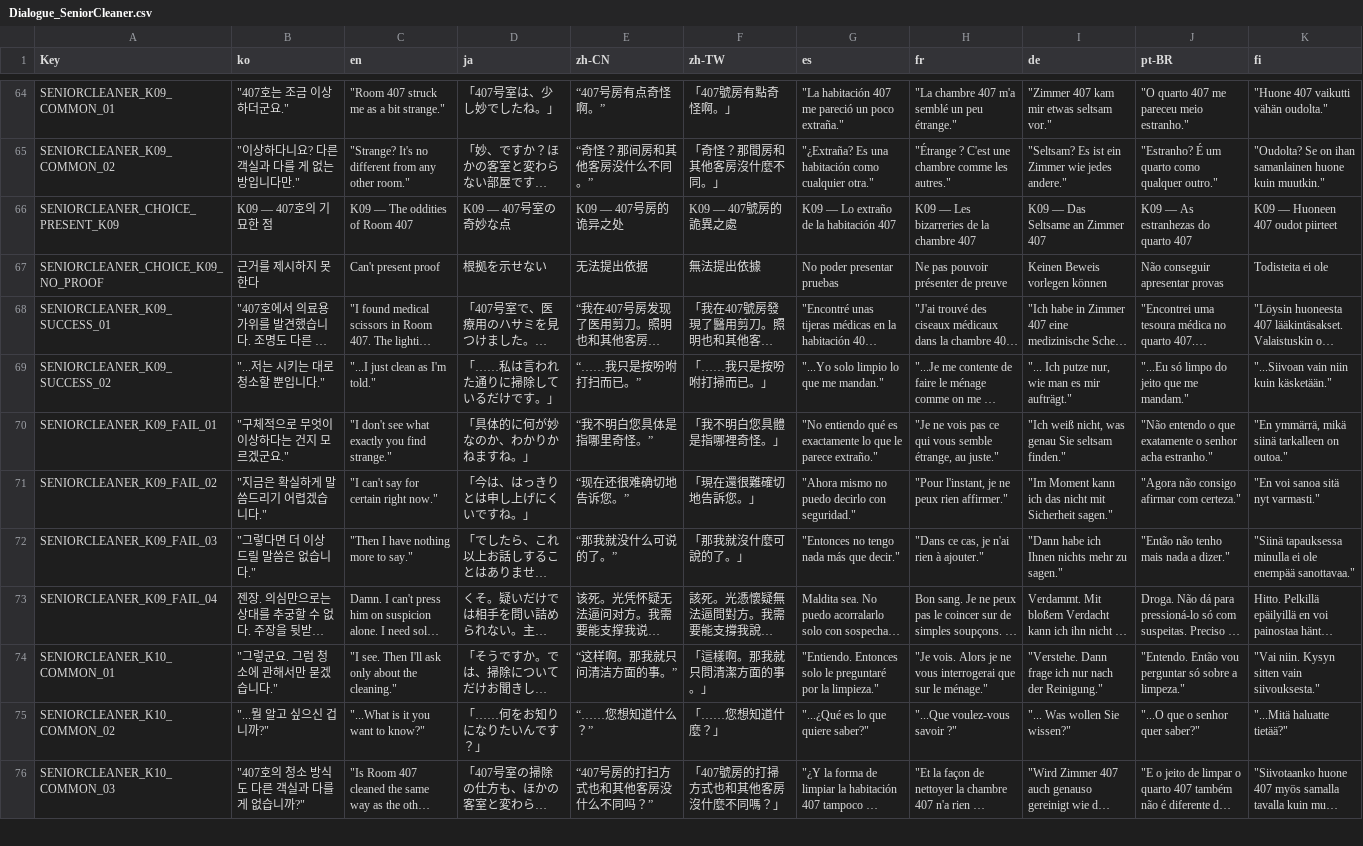
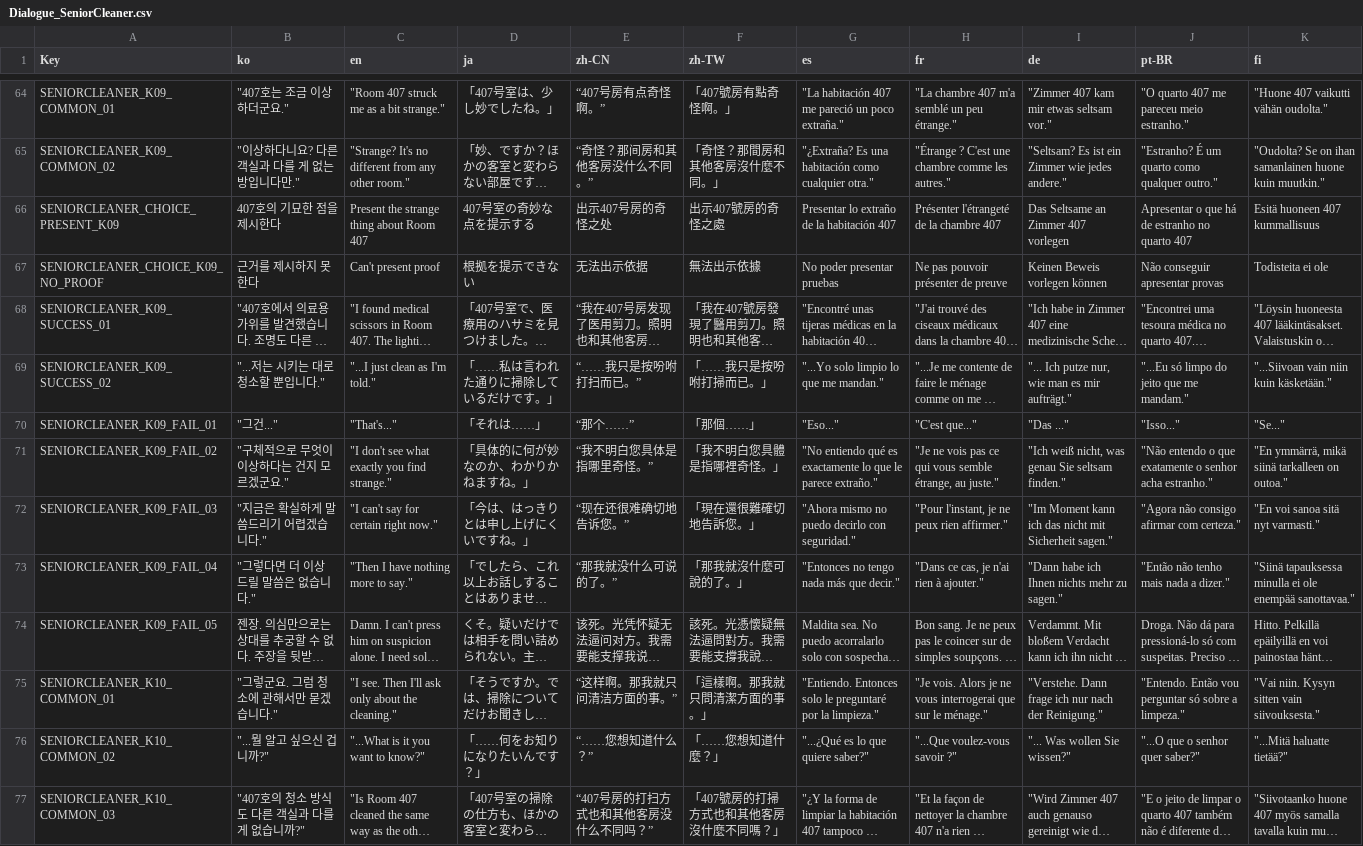
Before and after one commit to NBcampUnrealTrack/9th-Team2-Final-Project, a CSV file: Localization/Dialogue_SeniorCleaner.csv, drawn as a sheet; only a part is shown, gaps mark what is left out; long unchanged cells end in …; addresses are those after the commit; the diff covers the shown part only; the diff names each change by its address in the sheet, - before the commit and + after, or states it on an @@ line.

```diff
--- a/Localization/Dialogue_SeniorCleaner.csv
+++ b/Localization/Dialogue_SeniorCleaner.csv
-B66 (ko): K09 — 407호의 기묘한 점
+B66 (ko): 407호의 기묘한 점을 제시한다
-C66 (en): K09 — The oddities of Room 407
+C66 (en): Present the strange thing about Room 407
-D66 (ja): K09 — 407号室の奇妙な点
+D66 (ja): 407号室の奇妙な点を提示する
-E66 (zh-CN): K09 — 407号房的诡异之处
+E66 (zh-CN): 出示407号房的奇怪之处
-F66 (zh-TW): K09 — 407號房的詭異之處
+F66 (zh-TW): 出示407號房的奇怪之處
-G66 (es): K09 — Lo extraño de la habitación 407
+G66 (es): Presentar lo extraño de la habitación 407
-H66 (fr): K09 — Les bizarreries de la chambre 407
+H66 (fr): Présenter l'étrangeté de la chambre 407
-I66 (de): K09 — Das Seltsame an Zimmer 407
+I66 (de): Das Seltsame an Zimmer 407 vorlegen
-J66 (pt-BR): K09 — As estranhezas do quarto 407
+J66 (pt-BR): Apresentar o que há de estranho no quarto 407
-K66 (fi): K09 — Huoneen 407 oudot piirteet
+K66 (fi): Esitä huoneen 407 kummallisuus
-D67 (ja): 根拠を示せない
+D67 (ja): 根拠を提示できない
-E67 (zh-CN): 无法提出依据
+E67 (zh-CN): 无法出示依据
-F67 (zh-TW): 無法提出依據
+F67 (zh-TW): 無法出示依據
+row 70: SENIORCLEANER_K09_FAIL_01 | "그건..." | "That's..." | 「それは……」 | “那个……” | 「那個……」 | "Eso..." | "C'est que..." | "Das ..." | "Isso..." | "Se..."
-A71 (Key): SENIORCLEANER_K09_FAIL_01
+A71 (Key): SENIORCLEANER_K09_FAIL_02
-A72 (Key): SENIORCLEANER_K09_FAIL_02
+A72 (Key): SENIORCLEANER_K09_FAIL_03
-A73 (Key): SENIORCLEANER_K09_FAIL_03
+A73 (Key): SENIORCLEANER_K09_FAIL_04
-A74 (Key): SENIORCLEANER_K09_FAIL_04
+A74 (Key): SENIORCLEANER_K09_FAIL_05
```
Also changed, not shown: 1 added row, 1 removed row and 34 edited cells elsewhere in this file, Localization/DialogueFlow_FrontDesk.csv, Localization/DialogueFlow_SeniorCleaner.csv, 13 other files.
